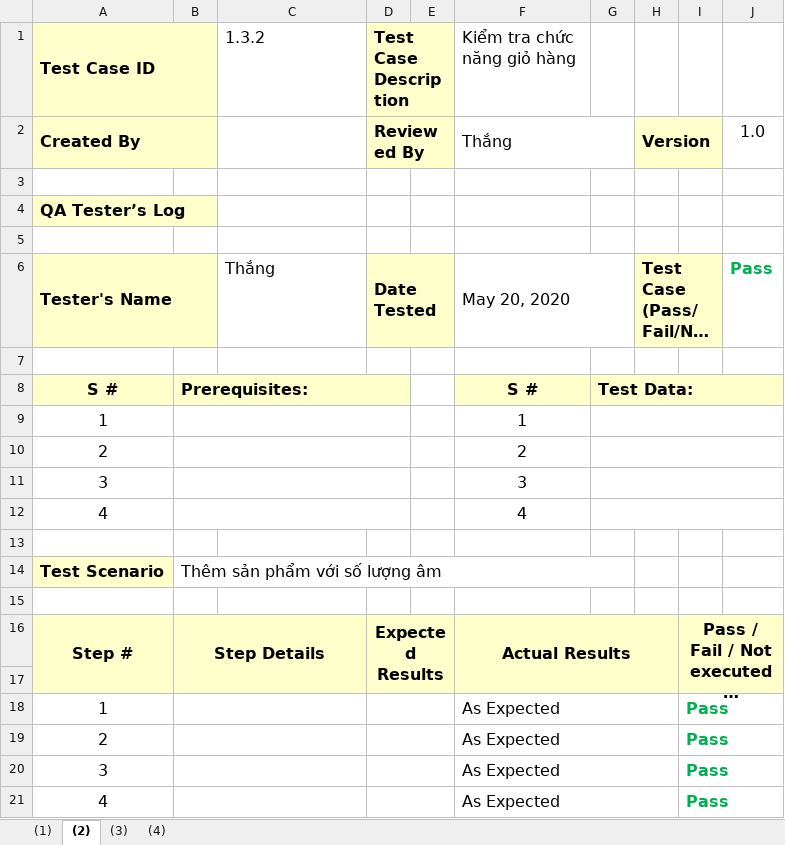
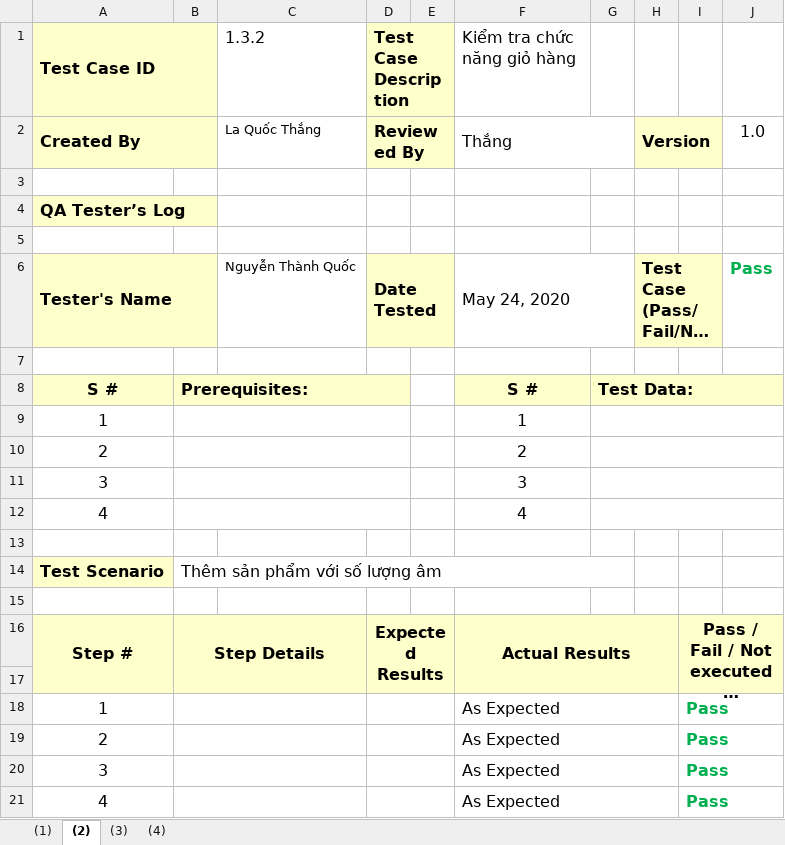
Before and after one commit to quocthang0507/KiemThuPhanMem, an Excel workbook: Nhóm/TestCaseForScenario3.xlsx, sheet (2), drawn as a sheet; long unchanged cells end in …; values as stored, in another font and other column widths than the file's, no borders; the diff names each change by its address in the sheet, - before the commit and + after, or states it on an @@ line.

```diff
--- a/Nhóm/TestCaseForScenario3.xlsx (sheet (2))
+++ b/Nhóm/TestCaseForScenario3.xlsx (sheet (2))
-C2 (1.3.2): (empty)
+C2 (1.3.2): La Quốc Thắng
-C6 (1.3.2): Thắng
+C6 (1.3.2): Nguyễn Thành Quốc
@@ C6 text size: smaller @@
-F6 (Kiểm tra chức năng giỏ hàng): May 20, 2020
+F6 (Kiểm tra chức năng giỏ hàng): May 24, 2020
```
Also changed, not shown: sheet (3), sheet (4), sheet (1), Nhóm/TestCaseForScenario1.xlsx, Nhóm/TestCaseForScenario2.xlsx, 2 other files.
